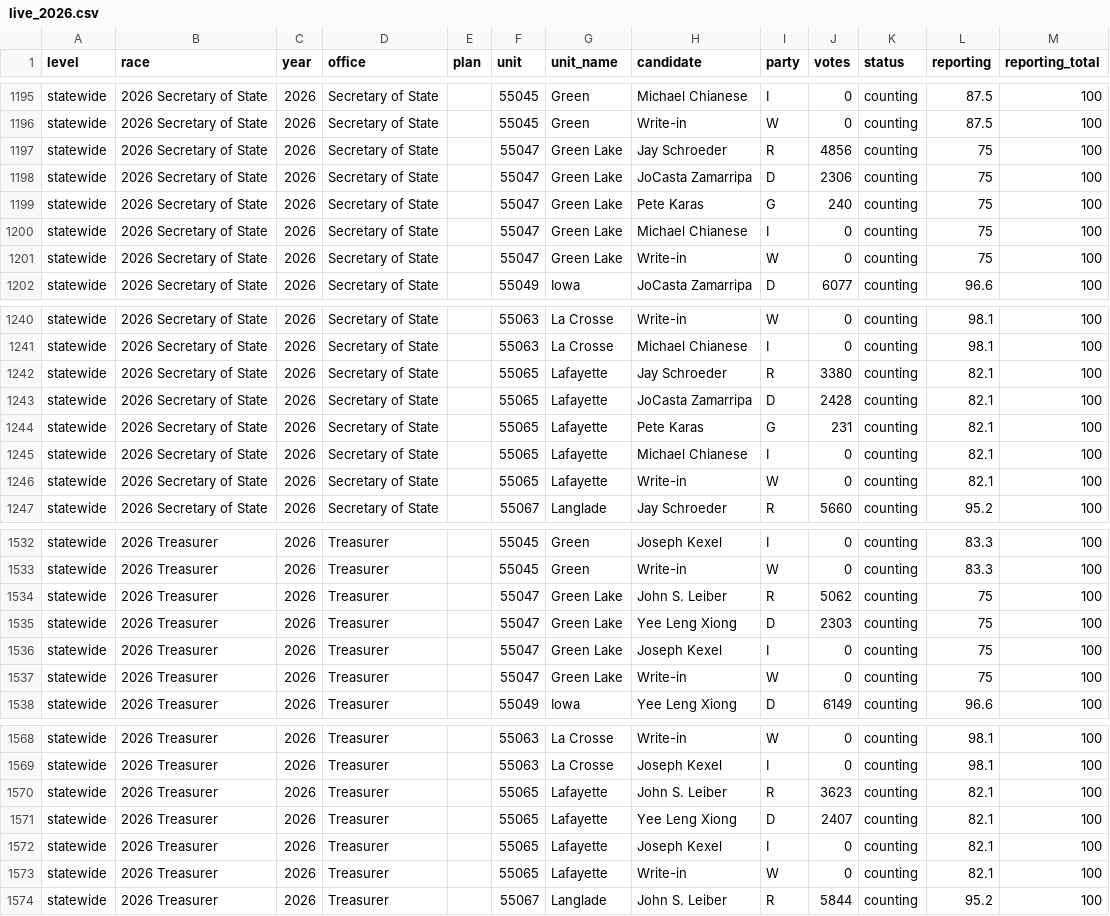
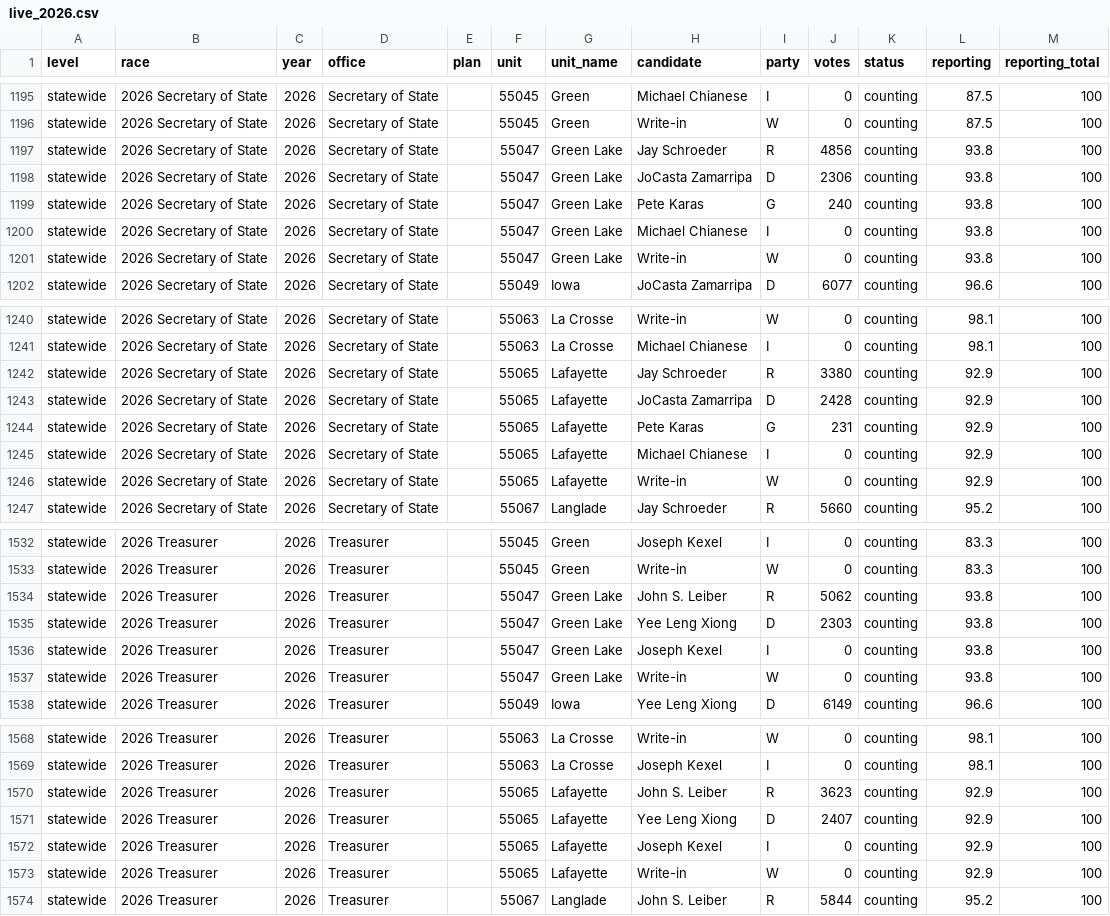
Before and after one commit to danieljchapman/danieljchapman.github.io, a CSV file: wi/data/live_2026.csv, drawn as a sheet; only a part is shown, gaps mark what is left out; the diff covers the shown part only.

```diff
--- a/wi/data/live_2026.csv
+++ b/wi/data/live_2026.csv
@@ -1196,7 +1196,7 @@ statewide,2026 Secretary of State,2026,Secretary of State,,55045,Green,Michael C
 statewide,2026 Secretary of State,2026,Secretary of State,,55045,Green,Write-in,W,0,counting,87.5,100
-statewide,2026 Secretary of State,2026,Secretary of State,,55047,Green Lake,Jay Schroeder,R,4856,counting,75,100
-statewide,2026 Secretary of State,2026,Secretary of State,,55047,Green Lake,JoCasta Zamarripa,D,2306,counting,75,100
-statewide,2026 Secretary of State,2026,Secretary of State,,55047,Green Lake,Pete Karas,G,240,counting,75,100
-statewide,2026 Secretary of State,2026,Secretary of State,,55047,Green Lake,Michael Chianese,I,0,counting,75,100
-statewide,2026 Secretary of State,2026,Secretary of State,,55047,Green Lake,Write-in,W,0,counting,75,100
+statewide,2026 Secretary of State,2026,Secretary of State,,55047,Green Lake,Jay Schroeder,R,4856,counting,93.8,100
+statewide,2026 Secretary of State,2026,Secretary of State,,55047,Green Lake,JoCasta Zamarripa,D,2306,counting,93.8,100
+statewide,2026 Secretary of State,2026,Secretary of State,,55047,Green Lake,Pete Karas,G,240,counting,93.8,100
+statewide,2026 Secretary of State,2026,Secretary of State,,55047,Green Lake,Michael Chianese,I,0,counting,93.8,100
+statewide,2026 Secretary of State,2026,Secretary of State,,55047,Green Lake,Write-in,W,0,counting,93.8,100
 statewide,2026 Secretary of State,2026,Secretary of State,,55049,Iowa,JoCasta Zamarripa,D,6077,counting,96.6,100
@@ -1241,7 +1241,7 @@ statewide,2026 Secretary of State,2026,Secretary of State,,55063,La Crosse,Write
 statewide,2026 Secretary of State,2026,Secretary of State,,55063,La Crosse,Michael Chianese,I,0,counting,98.1,100
-statewide,2026 Secretary of State,2026,Secretary of State,,55065,Lafayette,Jay Schroeder,R,3380,counting,82.1,100
-statewide,2026 Secretary of State,2026,Secretary of State,,55065,Lafayette,JoCasta Zamarripa,D,2428,counting,82.1,100
-statewide,2026 Secretary of State,2026,Secretary of State,,55065,Lafayette,Pete Karas,G,231,counting,82.1,100
-statewide,2026 Secretary of State,2026,Secretary of State,,55065,Lafayette,Michael Chianese,I,0,counting,82.1,100
-statewide,2026 Secretary of State,2026,Secretary of State,,55065,Lafayette,Write-in,W,0,counting,82.1,100
+statewide,2026 Secretary of State,2026,Secretary of State,,55065,Lafayette,Jay Schroeder,R,3380,counting,92.9,100
+statewide,2026 Secretary of State,2026,Secretary of State,,55065,Lafayette,JoCasta Zamarripa,D,2428,counting,92.9,100
+statewide,2026 Secretary of State,2026,Secretary of State,,55065,Lafayette,Pete Karas,G,231,counting,92.9,100
+statewide,2026 Secretary of State,2026,Secretary of State,,55065,Lafayette,Michael Chianese,I,0,counting,92.9,100
+statewide,2026 Secretary of State,2026,Secretary of State,,55065,Lafayette,Write-in,W,0,counting,92.9,100
 statewide,2026 Secretary of State,2026,Secretary of State,,55067,Langlade,Jay Schroeder,R,5660,counting,95.2,100
@@ -1533,6 +1533,6 @@ statewide,2026 Treasurer,2026,Treasurer,,55045,Green,Joseph Kexel,I,0,counting,8
 statewide,2026 Treasurer,2026,Treasurer,,55045,Green,Write-in,W,0,counting,83.3,100
-statewide,2026 Treasurer,2026,Treasurer,,55047,Green Lake,John S. Leiber,R,5062,counting,75,100
-statewide,2026 Treasurer,2026,Treasurer,,55047,Green Lake,Yee Leng Xiong,D,2303,counting,75,100
-statewide,2026 Treasurer,2026,Treasurer,,55047,Green Lake,Joseph Kexel,I,0,counting,75,100
-statewide,2026 Treasurer,2026,Treasurer,,55047,Green Lake,Write-in,W,0,counting,75,100
+statewide,2026 Treasurer,2026,Treasurer,,55047,Green Lake,John S. Leiber,R,5062,counting,93.8,100
+statewide,2026 Treasurer,2026,Treasurer,,55047,Green Lake,Yee Leng Xiong,D,2303,counting,93.8,100
+statewide,2026 Treasurer,2026,Treasurer,,55047,Green Lake,Joseph Kexel,I,0,counting,93.8,100
+statewide,2026 Treasurer,2026,Treasurer,,55047,Green Lake,Write-in,W,0,counting,93.8,100
 statewide,2026 Treasurer,2026,Treasurer,,55049,Iowa,Yee Leng Xiong,D,6149,counting,96.6,100
@@ -1569,6 +1569,6 @@ statewide,2026 Treasurer,2026,Treasurer,,55063,La Crosse,Write-in,W,0,counting,9
 statewide,2026 Treasurer,2026,Treasurer,,55063,La Crosse,Joseph Kexel,I,0,counting,98.1,100
-statewide,2026 Treasurer,2026,Treasurer,,55065,Lafayette,John S. Leiber,R,3623,counting,82.1,100
-statewide,2026 Treasurer,2026,Treasurer,,55065,Lafayette,Yee Leng Xiong,D,2407,counting,82.1,100
-statewide,2026 Treasurer,2026,Treasurer,,55065,Lafayette,Joseph Kexel,I,0,counting,82.1,100
-statewide,2026 Treasurer,2026,Treasurer,,55065,Lafayette,Write-in,W,0,counting,82.1,100
+statewide,2026 Treasurer,2026,Treasurer,,55065,Lafayette,John S. Leiber,R,3623,counting,92.9,100
+statewide,2026 Treasurer,2026,Treasurer,,55065,Lafayette,Yee Leng Xiong,D,2407,counting,92.9,100
+statewide,2026 Treasurer,2026,Treasurer,,55065,Lafayette,Joseph Kexel,I,0,counting,92.9,100
+statewide,2026 Treasurer,2026,Treasurer,,55065,Lafayette,Write-in,W,0,counting,92.9,100
 statewide,2026 Treasurer,2026,Treasurer,,55067,Langlade,John S. Leiber,R,5844,counting,95.2,100
```
Also changed, not shown: 13 edited cells elsewhere in this file, 1 other file.
